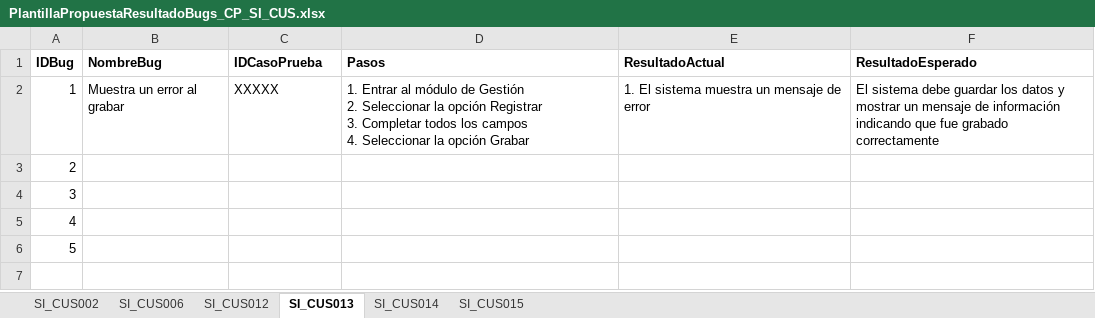
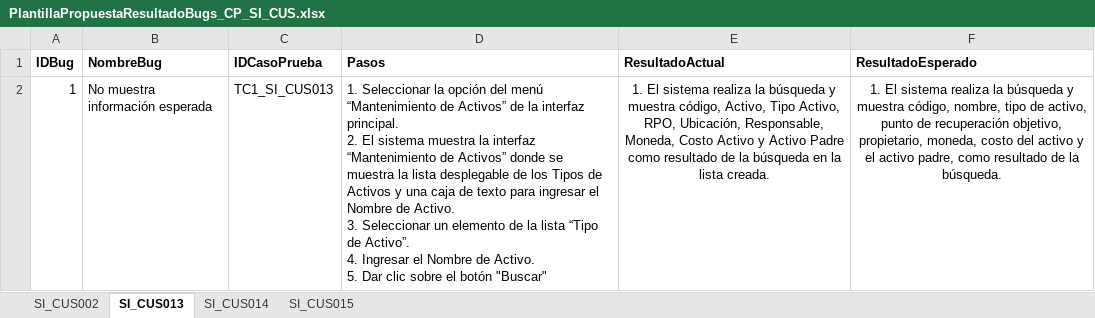
Before and after one commit to orlysemperfi/tp3-contratos-clientes, an Excel workbook: ITERACION 5/SUB ITERACION 5/CASOS DE PRUEBA/PlantillaPropuestaResultadoBugs_CP_SI_CUS.xlsx, sheet SI_CUS013, drawn as a sheet; values as stored, in another font and other column widths than the file's, no borders; ↵ is a line break in a cell; the diff names each change by its address in the sheet, - before the commit and + after, or states it on an @@ line.

```diff
--- a/ITERACION 5/SUB ITERACION 5/CASOS DE PRUEBA/PlantillaPropuestaResultadoBugs_CP_SI_CUS.xlsx (sheet SI_CUS013)
+++ b/ITERACION 5/SUB ITERACION 5/CASOS DE PRUEBA/PlantillaPropuestaResultadoBugs_CP_SI_CUS.xlsx (sheet SI_CUS013)
-sheet tab: SI_CUS006
-sheet tab: SI_CUS012
-B2 (NombreBug): Muestra un error al grabar
+B2 (NombreBug): No muestra información esperada
-C2 (IDCasoPrueba): XXXXX
+C2 (IDCasoPrueba): TC1_SI_CUS013
-D2 (Pasos): 1. Entrar al módulo de Gestión ↵ 2. Seleccionar la opción Registrar ↵ 3. Completar todos los campos ↵ 4. Seleccionar la opción Grabar
+D2 (Pasos): 1. Seleccionar la opción del menú “Mantenimiento de Activos” de la interfaz principal. ↵ 2. El sistema muestra la interfaz “Mantenimiento de Activos” donde se muestra la lista desplegable de los Tipos de Activos y una caja de texto para ingresar el Nombre de Activo. ↵ 3. Seleccionar un elemento de la lista “Tipo de Activo”. ↵ 4. Ingresar el Nombre de Activo. ↵ 5. Dar clic sobre el botón "Buscar"
-E2 (ResultadoActual): …El sistema muestra un mensaje de error
+E2 (ResultadoActual): …El sistema realiza la búsqueda y muestra código, Activo, Tipo Activo, RPO, Ubicación, Responsable, Moneda, Costo Activo y Activo Padre como resultado de la búsqueda en la lista creada.
-E2:F2 alignment: left
+E2:F2 alignment: center
-F2 (ResultadoEsperado): El sistema debe guardar los datos y mostrar un mensaje de información indicando que fue grabado correctamente
+F2 (ResultadoEsperado): 1. El sistema realiza la búsqueda y muestra código, nombre, tipo de activo, punto de recuperación objetivo, propietario, moneda, costo del activo y el activo padre, como resultado de la búsqueda.
-row 3: 2
-row 4: 3
-row 5: 4
-row 6: 5
```
